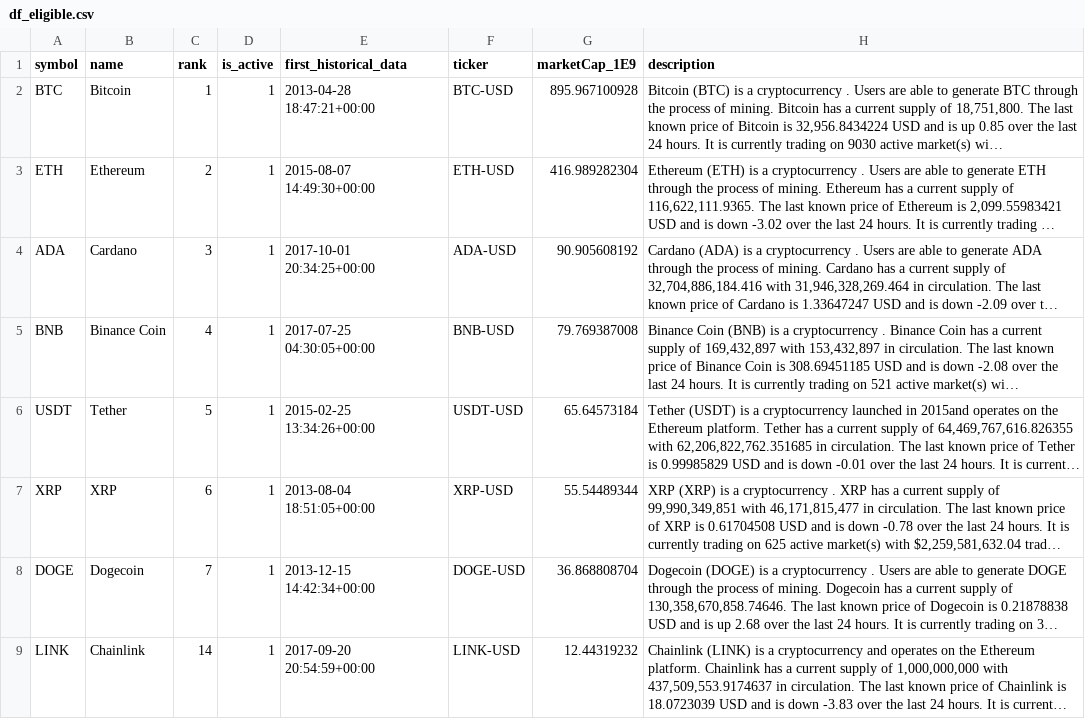
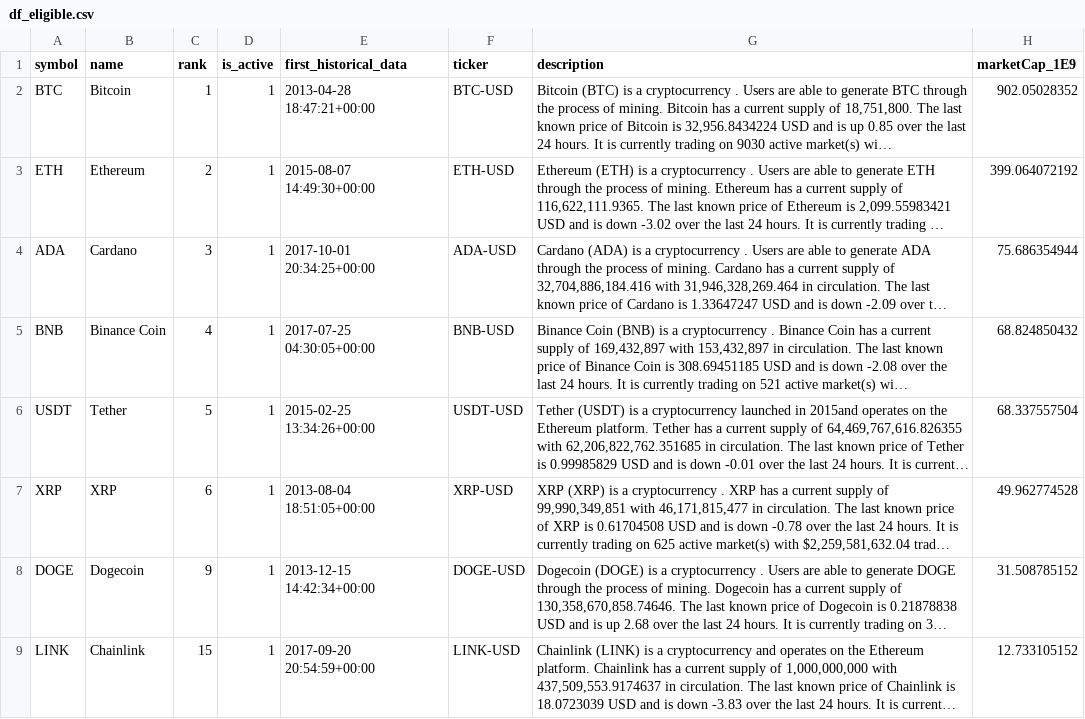
Before and after one commit to Victor-cb/Cryptofolio, a CSV file: dados/df_eligible.csv, drawn as a sheet; only a part is shown; long unchanged cells end in …; removed rows and columns are numbered as before the commit, all else as after; the diff covers the shown part only; the diff names each change by its address in the sheet, - before the commit and + after, or states it on an @@ line.

```diff
--- a/dados/df_eligible.csv
+++ b/dados/df_eligible.csv
-column G (marketCap_1E9), rows 2-9: 895.967100928 | 416.989282304 | 90.905608192 | 79.769387008 | 65.64573184 | 55.54489344 | 36.868808704 | 12.44319232
+column H (marketCap_1E9), rows 2-9: 902.05028352 | 399.064072192 | 75.686354944 | 68.824850432 | 68.337557504 | 49.962774528 | 31.508785152 | 12.733105152
-C8 (rank): 7
+C8 (rank): 9
-C9 (rank): 14
+C9 (rank): 15
```
Also changed, not shown: 7 added rows, 9 removed rows and 5 edited cells elsewhere in this file, dados/cryptos/ADA-USD.csv, dados/cryptos/BNB-USD.csv, 27 other files.
